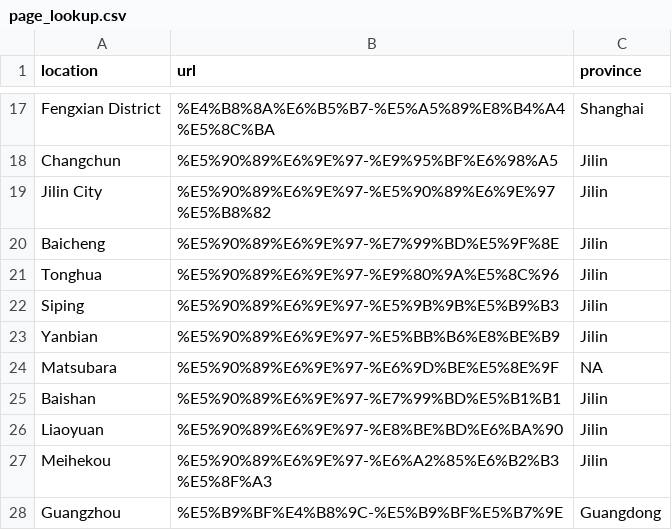
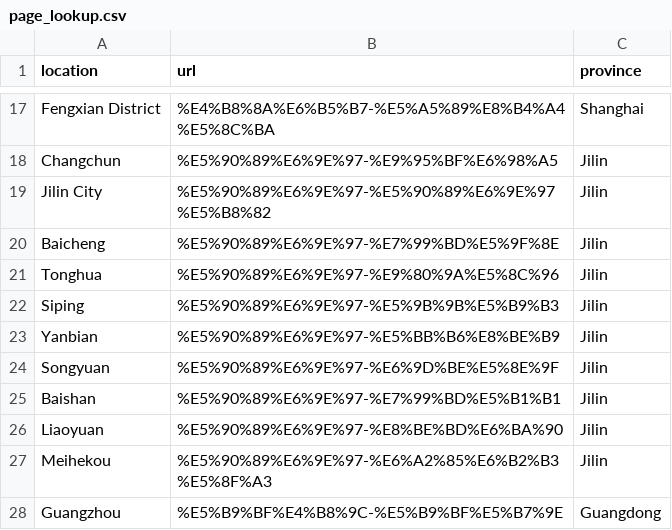
Before and after one commit to beansrowning/baidu_china_subnational, a CSV file: data/page_lookup.csv, drawn as a sheet; only a part is shown, gaps mark what is left out.

Commit message:
Update page_lookup.csv
Updated lookup
incorrectly identified Songyuan, Jilin

```diff
--- a/data/page_lookup.csv
+++ b/data/page_lookup.csv
@@ -23,3 +23,3 @@ Siping,%E5%90%89%E6%9E%97-%E5%9B%9B%E5%B9%B3,Jilin
 Yanbian,%E5%90%89%E6%9E%97-%E5%BB%B6%E8%BE%B9,Jilin
-Matsubara,%E5%90%89%E6%9E%97-%E6%9D%BE%E5%8E%9F,NA
+Songyuan,%E5%90%89%E6%9E%97-%E6%9D%BE%E5%8E%9F,Jilin
 Baishan,%E5%90%89%E6%9E%97-%E7%99%BD%E5%B1%B1,Jilin
```
